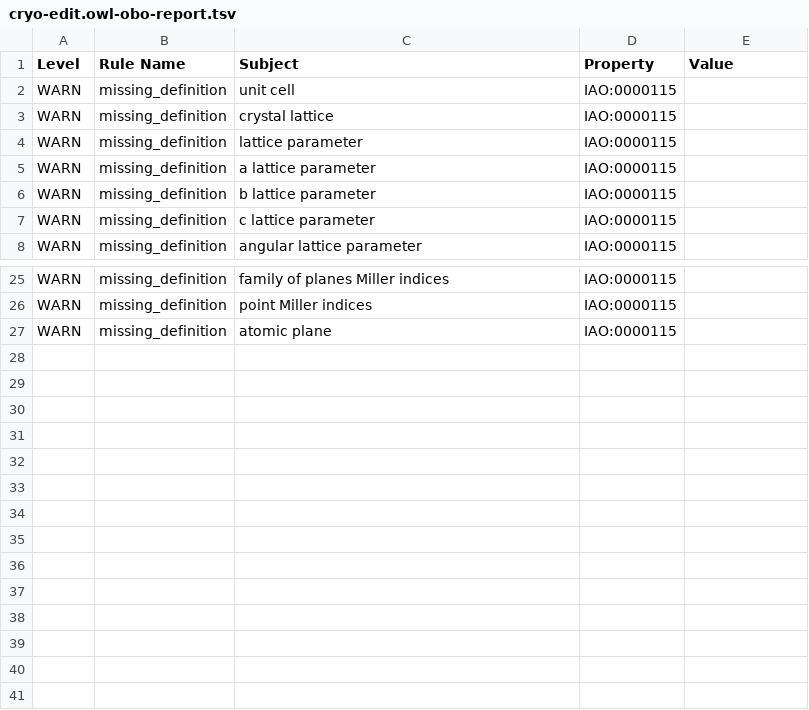
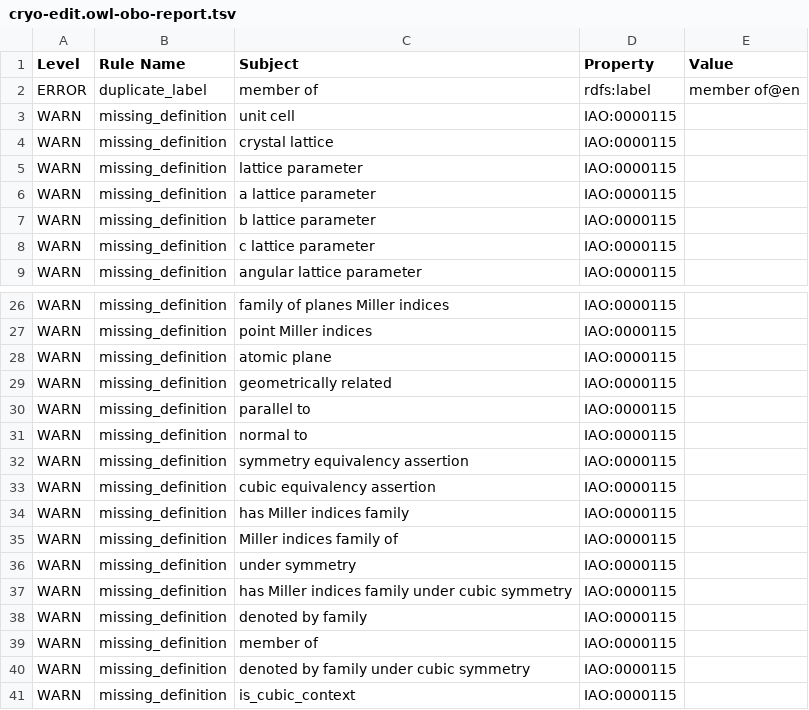
Before and after one commit to materialdigital/crystallography-subdomain-ontology, a TSV file: src/ontology/reports/cryo-edit.owl-obo-report.tsv, drawn as a sheet; only a part is shown, gaps mark what is left out.

```diff
--- a/src/ontology/reports/cryo-edit.owl-obo-report.tsv
+++ b/src/ontology/reports/cryo-edit.owl-obo-report.tsv
@@ -1,2 +1,3 @@
 Level	Rule Name	Subject	Property	Value
+ERROR	duplicate_label	member of	rdfs:label	member of@en
 WARN	missing_definition	unit cell	IAO:0000115	
@@ -27 +28,14 @@ WARN	missing_definition	point Miller indices	IAO:0000115
 WARN	missing_definition	atomic plane	IAO:0000115	
+WARN	missing_definition	geometrically related	IAO:0000115	
+WARN	missing_definition	parallel to	IAO:0000115	
+WARN	missing_definition	normal to	IAO:0000115	
+WARN	missing_definition	symmetry equivalency assertion	IAO:0000115	
+WARN	missing_definition	cubic equivalency assertion	IAO:0000115	
+WARN	missing_definition	has Miller indices family	IAO:0000115	
+WARN	missing_definition	Miller indices family of	IAO:0000115	
+WARN	missing_definition	under symmetry	IAO:0000115	
+WARN	missing_definition	has Miller indices family under cubic symmetry	IAO:0000115	
+WARN	missing_definition	denoted by family	IAO:0000115	
+WARN	missing_definition	member of	IAO:0000115	
+WARN	missing_definition	denoted by family under cubic symmetry	IAO:0000115	
+WARN	missing_definition	is_cubic_context	IAO:0000115	
```
Also changed, not shown: 16 other files.
